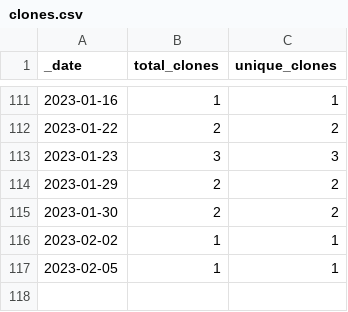
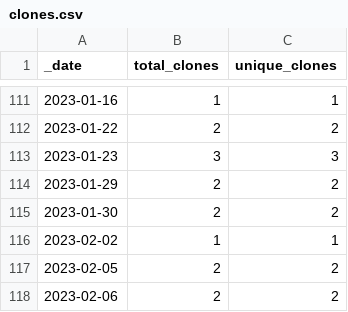
Before and after one commit to roberts-farm-of-ideas/10, a CSV file: traffic/clones.csv, drawn as a sheet; only a part is shown, gaps mark what is left out.

Commit message:
GitHub traffic

```diff
--- a/traffic/clones.csv
+++ b/traffic/clones.csv
@@ -116,2 +116,3 @@ _date,total_clones,unique_clones
 2023-02-02,1,1
-2023-02-05,1,1
+2023-02-05,2,2
+2023-02-06,2,2
```
Also changed, not shown: 1 other file.
